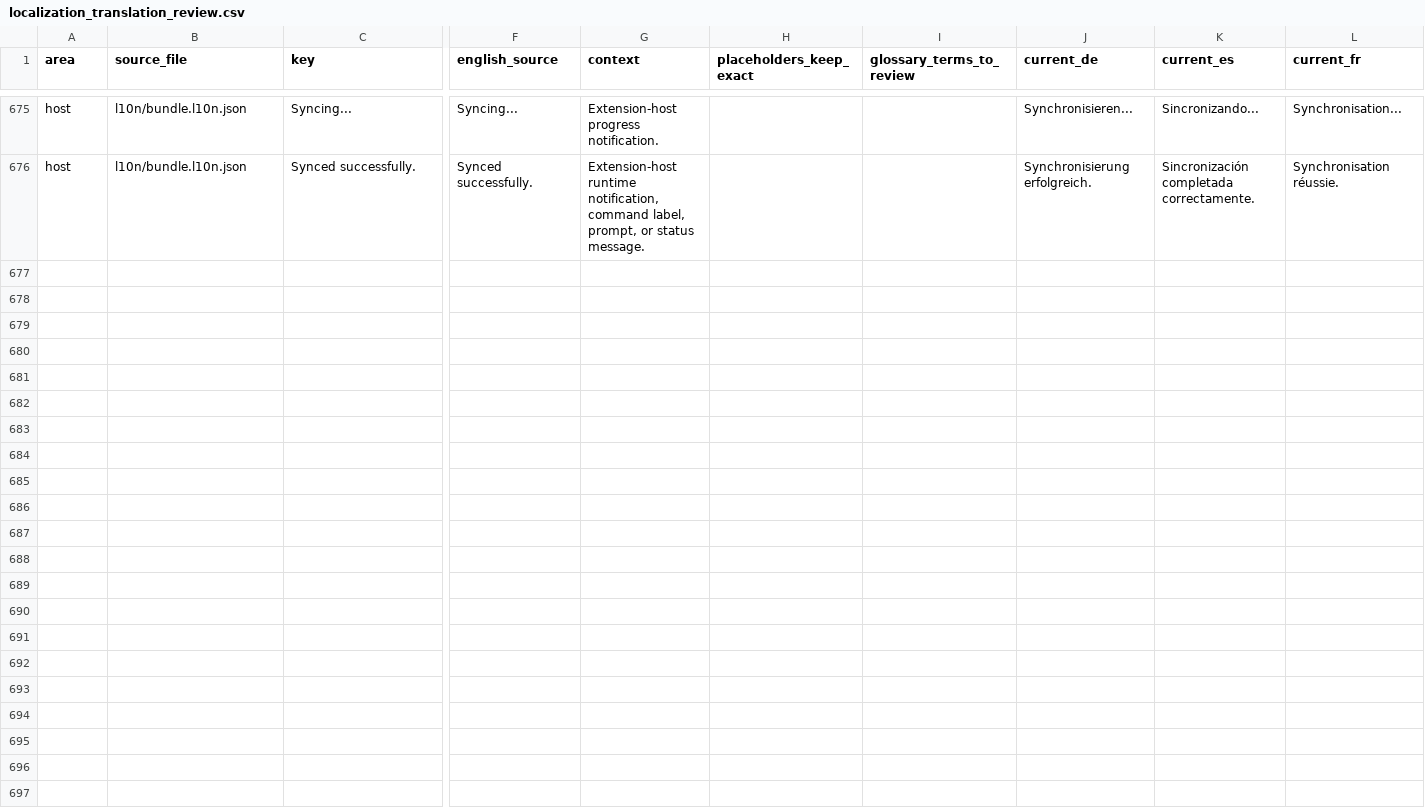
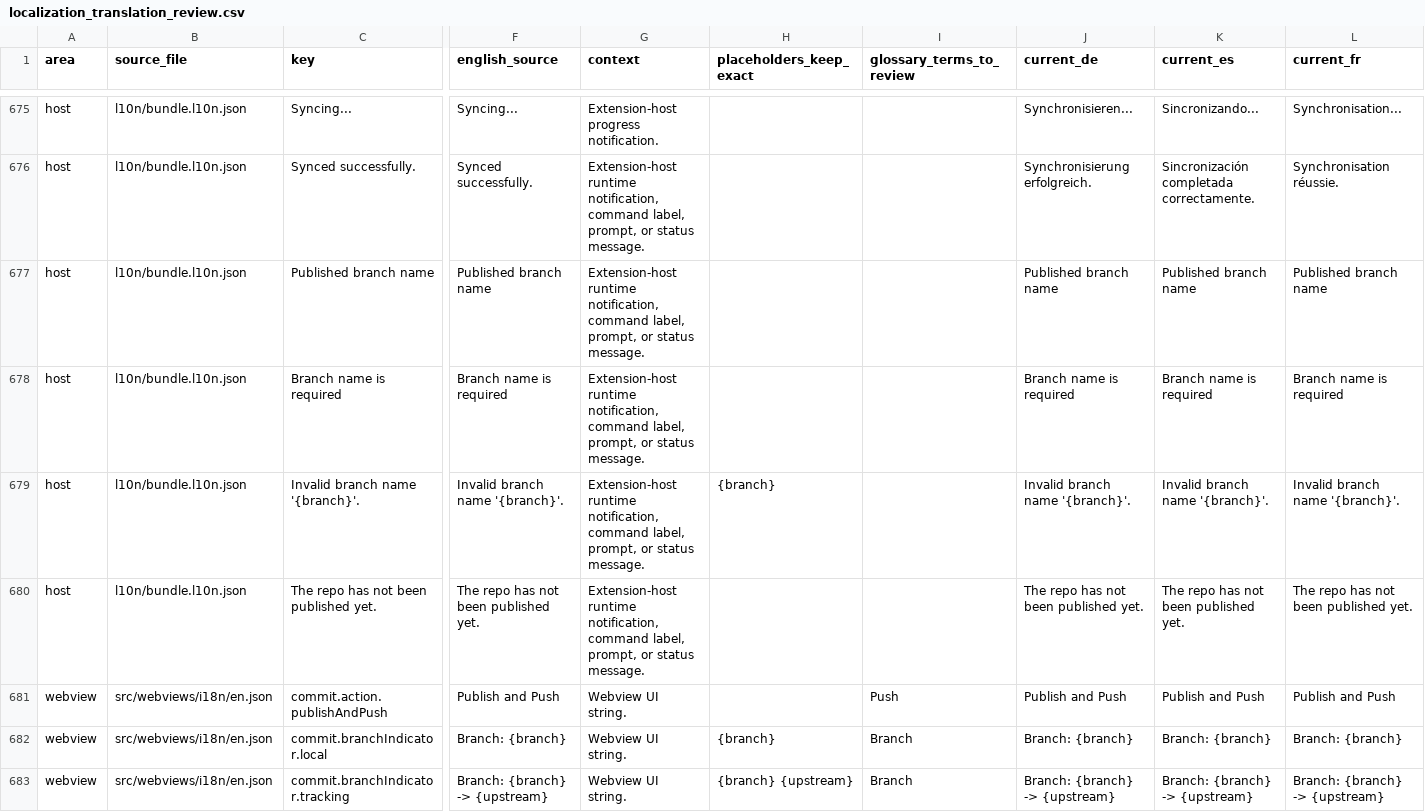
Before and after one commit to MaheshKok/IntelliGit, a CSV file: docs/localization/localization_translation_review.csv, drawn as a sheet; only a part is shown, gaps mark what is left out; rows hold the shown columns only; the diff names each change by its address in the sheet, - before the commit and + after, or states it on an @@ line.

Commit message:
feat(commit-panel): add publish-aware push workflow
=== Problem ===
Unpublished branches could surface raw Git push-destination errors, publish
still defaulted remote branch naming to the local branch, and the commit view
did not show the active branch/upstream context. Warning notifications also
rendered the codicon token `$(warning)` as literal text.

=== Fixed ===
- Warn with "The repo has not been published yet." before push, pull, sync,
  update, and commit-graph push paths try remote-mutating Git commands
- Remove the literal `$(warning)` prefix from timed warning notification titles
- Apply the same disabled gray styling to both Commit and Push buttons

=== Added ===
- Published branch name prompt with default `main`
- Support for pushing local `master` to remote `main` via `branch:remoteBranch`
- Publish-aware commit-panel action that shows `Publish and Push` when needed
- Branch/upstream indicator in docked and undocked commit views
- Host and webview localization entries for new strings
- Regression tests for publish refspecs, unpublished guards, branch indicator
  props, publish button routing, and warning title text

=== Preserved ===
- Fetch remains available for unpublished branches
- Existing upstream push behavior stays unchanged for published branches
- Existing provider publish flow and askpass credential handling stay intact

=== Tests ===
- `bun run test -- tests/unit/core/notifications.test.ts`
- `bunx prettier --check src/utils/notifications.ts tests/unit/core/notifications.test.ts`

```diff
--- a/docs/localization/localization_translation_review.csv
+++ b/docs/localization/localization_translation_review.csv
+row 677: host | l10n/bundle.l10n.json | Published branch name | Published branch name | Extension-host runtime notification, command label, prompt, or status message. |  |  | Published branch name | Published branch name | Published branch name
+row 678: host | l10n/bundle.l10n.json | Branch name is required | Branch name is required | Extension-host runtime notification, command label, prompt, or status message. |  |  | Branch name is required | Branch name is required | Branch name is required
+row 679: host | l10n/bundle.l10n.json | Invalid branch name '{branch}'. | Invalid branch name '{branch}'. | Extension-host runtime notification, command label, prompt, or status message. | {branch} |  | Invalid branch name '{branch}'. | Invalid branch name '{branch}'. | Invalid branch name '{branch}'.
+row 680: host | l10n/bundle.l10n.json | The repo has not been published yet. | The repo has not been published yet. | Extension-host runtime notification, command label, prompt, or status message. |  |  | The repo has not been published yet. | The repo has not been published yet. | The repo has not been published yet.
+row 681: webview | src/webviews/i18n/en.json | commit.action.publishAndPush | Publish and Push | Webview UI string. |  | Push | Publish and Push | Publish and Push | Publish and Push
+row 682: webview | src/webviews/i18n/en.json | commit.branchIndicator.local | Branch: {branch} | Webview UI string. | {branch} | Branch | Branch: {branch} | Branch: {branch} | Branch: {branch}
+row 683: webview | src/webviews/i18n/en.json | commit.branchIndicator.tracking | Branch: {branch} -> {upstream} | Webview UI string. | {branch} {upstream} | Branch | Branch: {branch} -> {upstream} | Branch: {branch} -> {upstream} | Branch: {branch} -> {upstream}
```
Also changed, not shown: 50 other files.
